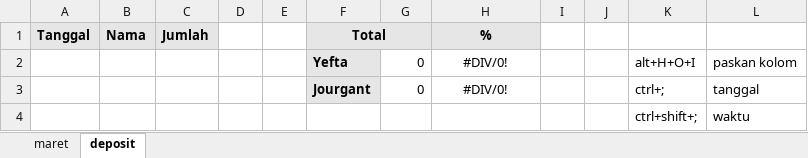
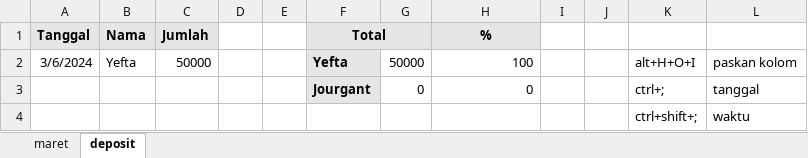
Before and after one commit to yeftakun/transaksi-usaha, an Excel workbook: transaksi-usaha.xlsx, sheet deposit, drawn as a sheet; values as stored, in another font and other column widths than the file's, no borders; removed rows and columns are numbered as before the commit, all else as after; the diff names each change by its address in the sheet, - before the commit and + after, or states it on an @@ line.

Commit message:
deposit yefta

```diff
--- a/transaksi-usaha.xlsx (sheet deposit)
+++ b/transaksi-usaha.xlsx (sheet deposit)
-row 2:  |  |  |  |  | Yefta | 0 | #DIV/0! |  |  | alt+H+O+I | paskan kolom
+row 2: 3/6/2024 | Yefta | 50000 |  |  | Yefta | 50000 | 100 |  |  | alt+H+O+I | paskan kolom
-H3 (%): #DIV/0!
+H3 (%): 0
-H3 alignment: center
+H3 alignment: right
```
